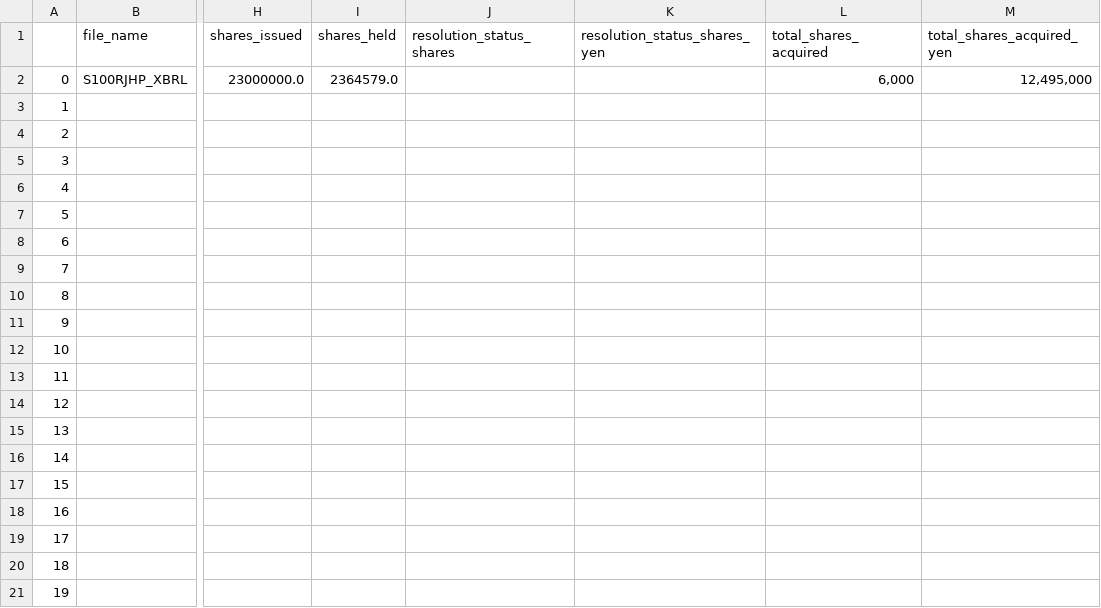
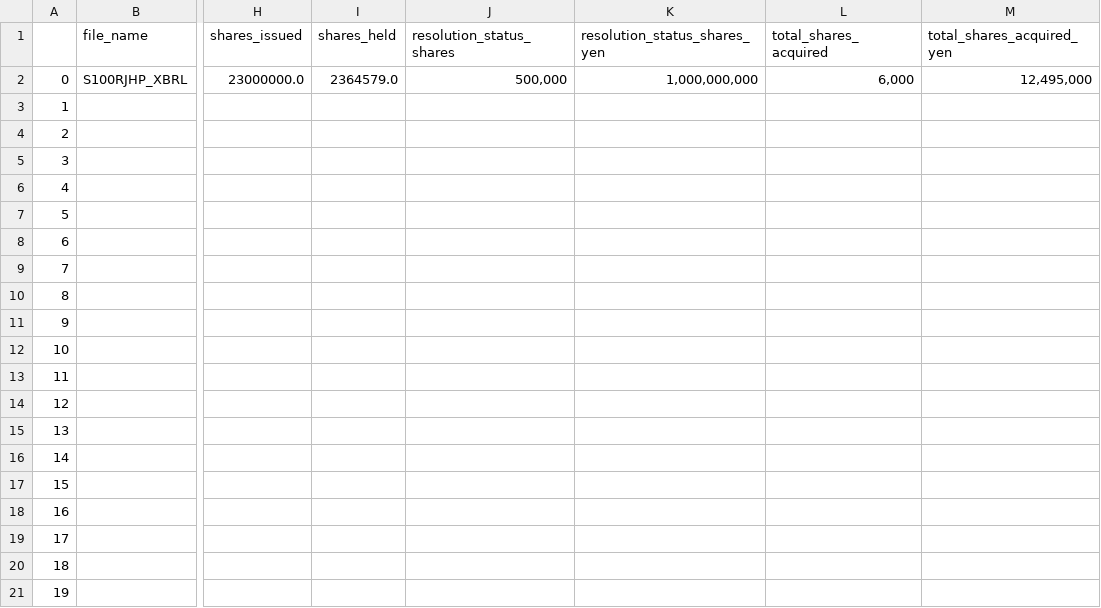
Before and after one commit to justy3/pyhelp, a CSV file: jpy_parser/data_XBRL_csv/S100RJHP.csv, drawn as a sheet; only a part is shown, gaps mark what is left out; the diff names each change by its address in the sheet, - before the commit and + after, or states it on an @@ line.

```diff
--- a/jpy_parser/data_XBRL_csv/S100RJHP.csv
+++ b/jpy_parser/data_XBRL_csv/S100RJHP.csv
-J2 (resolution_status_shares): (empty)
+J2 (resolution_status_shares): 500,000
-K2 (resolution_status_shares_yen): (empty)
+K2 (resolution_status_shares_yen): 1,000,000,000
```
Also changed, not shown: jpy_parser/data_XBRL_csv/S100RJ55.csv, jpy_parser/data_XBRL_csv/S100RJVX.csv, 5 other files.
